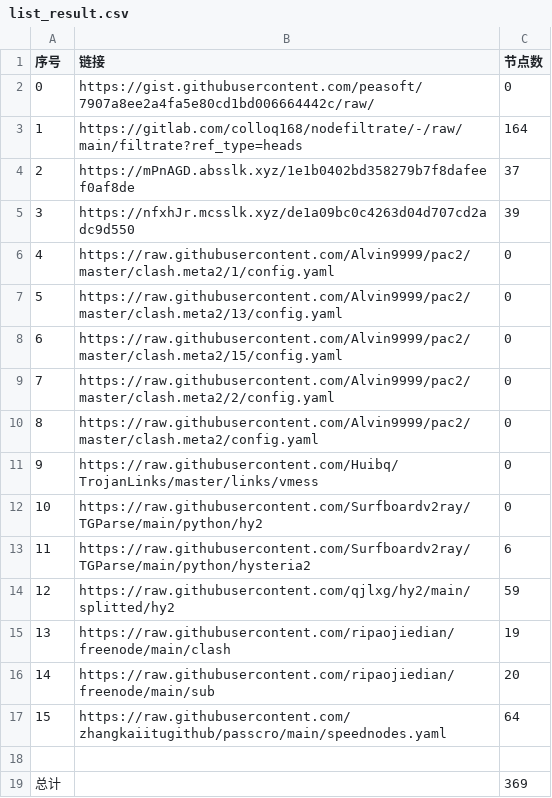
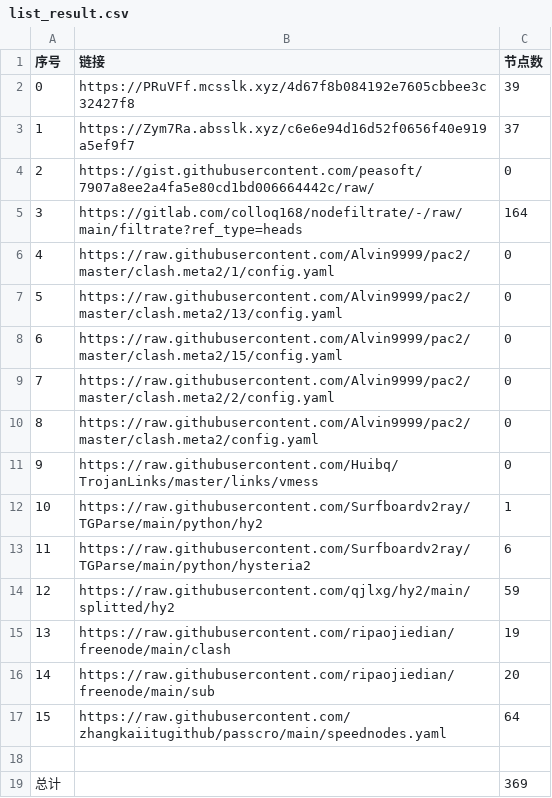
Before and after one commit to sileopro/NoMoreWalls, a CSV file: list_result.csv, drawn as a sheet; removed rows and columns are numbered as before the commit, all else as after; the diff names each change by its address in the sheet, - before the commit and + after, or states it on an @@ line.

```diff
--- a/list_result.csv
+++ b/list_result.csv
+row 2: 0 | https://PRuVFf.mcsslk.xyz/4d67f8b084192e7605cbbee3c32427f8 | 39
+row 3: 1 | https://Zym7Ra.absslk.xyz/c6e6e94d16d52f0656f40e919a5ef9f7 | 37
@@ column A (序号) renumbered between rows 4 and 5 @@
-row 4: 2 | https://mPnAGD.absslk.xyz/1e1b0402bd358279b7f8dafeef0af8de | 37
-row 5: 3 | https://nfxhJr.mcsslk.xyz/de1a09bc0c4263d04d707cd2adc9d550 | 39
-C12 (节点数): 0
+C12 (节点数): 1
```
Also changed, not shown: 28 other files.
